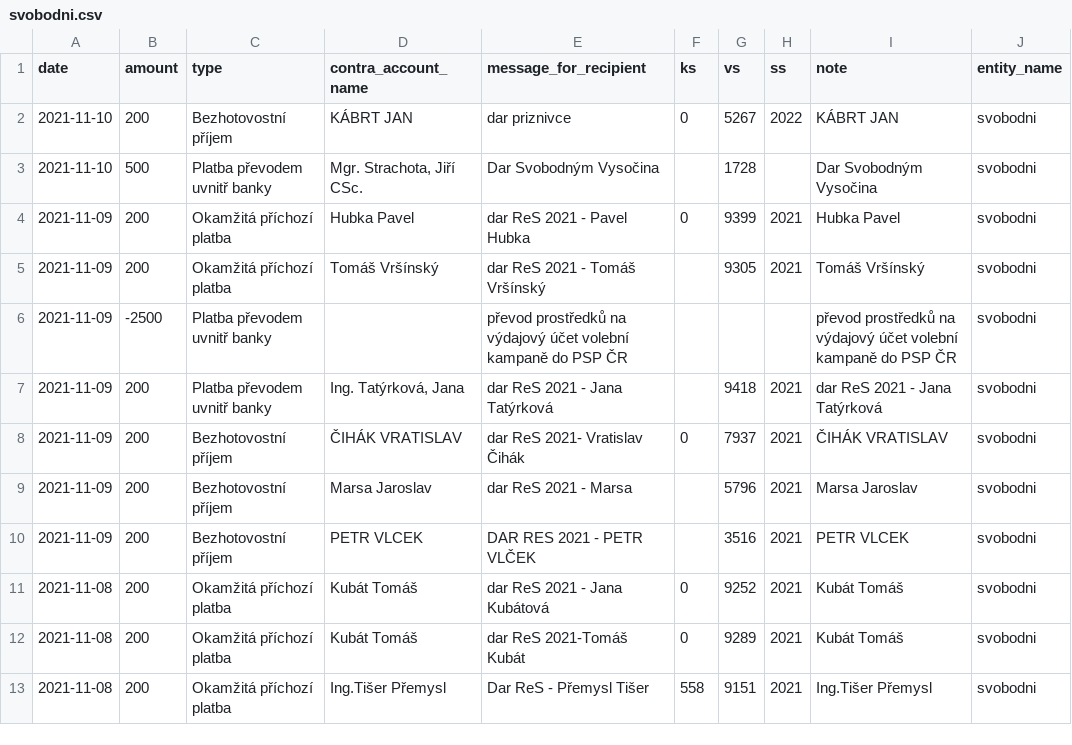
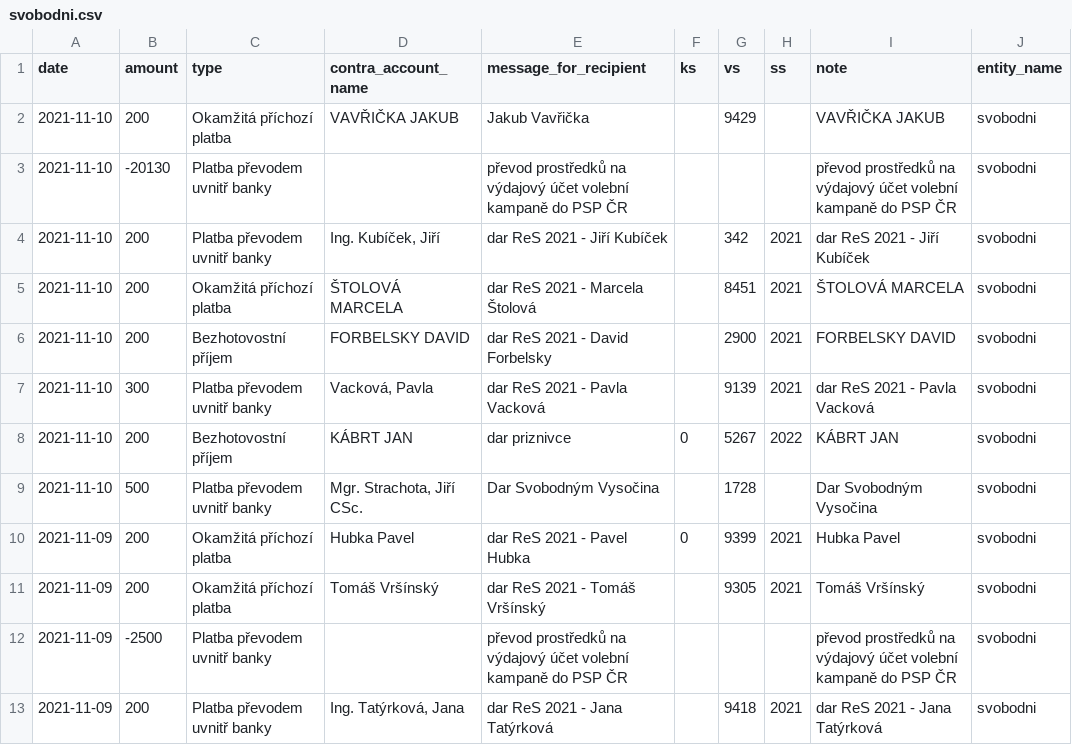
Before and after one commit to opop999/transparent_election_accounts, a CSV file: data/donation_accounts/individual_donation_accounts/svobodni.csv, drawn as a sheet; only a part is shown; the shorter side is filled out with more unchanged rows; the diff names each change by its address in the sheet, - before the commit and + after, or states it on an @@ line.

```diff
--- a/data/donation_accounts/individual_donation_accounts/svobodni.csv
+++ b/data/donation_accounts/individual_donation_accounts/svobodni.csv
+row 2: 2021-11-10 | 200 | Okamžitá příchozí platba | VAVŘIČKA JAKUB | Jakub Vavřička |  | 9429 |  | VAVŘIČKA JAKUB | svobodni
+row 3: 2021-11-10 | -20130 | Platba převodem uvnitř banky |  | převod prostředků na výdajový účet volební kampaně do PSP ČR |  |  |  | převod prostředků na výdajový účet volební kampaně do PSP ČR | svobodni
+row 4: 2021-11-10 | 200 | Platba převodem uvnitř banky | Ing. Kubíček, Jiří | dar ReS 2021 - Jiří Kubíček |  | 342 | 2021 | dar ReS 2021 - Jiří Kubíček | svobodni
+row 5: 2021-11-10 | 200 | Okamžitá příchozí platba | ŠTOLOVÁ MARCELA | dar ReS 2021 - Marcela Štolová |  | 8451 | 2021 | ŠTOLOVÁ MARCELA | svobodni
+row 6: 2021-11-10 | 200 | Bezhotovostní příjem | FORBELSKY DAVID | dar ReS 2021 - David Forbelsky |  | 2900 | 2021 | FORBELSKY DAVID | svobodni
+row 7: 2021-11-10 | 300 | Platba převodem uvnitř banky | Vacková, Pavla | dar ReS 2021 - Pavla Vacková |  | 9139 | 2021 | dar ReS 2021 - Pavla Vacková | svobodni
```
Also changed, not shown: data/donation_accounts/individual_donation_accounts/pirati.csv, data/donation_accounts/individual_donation_accounts/zeleni.csv, 54 other files.
